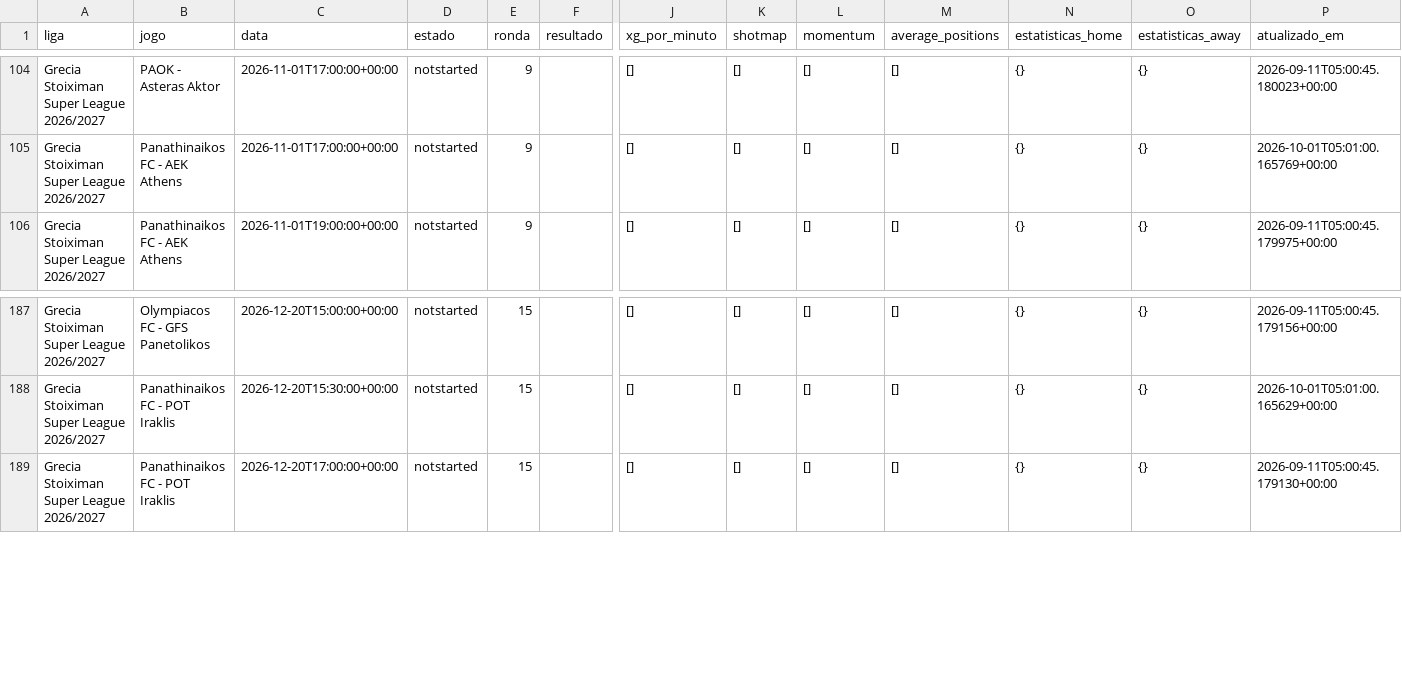
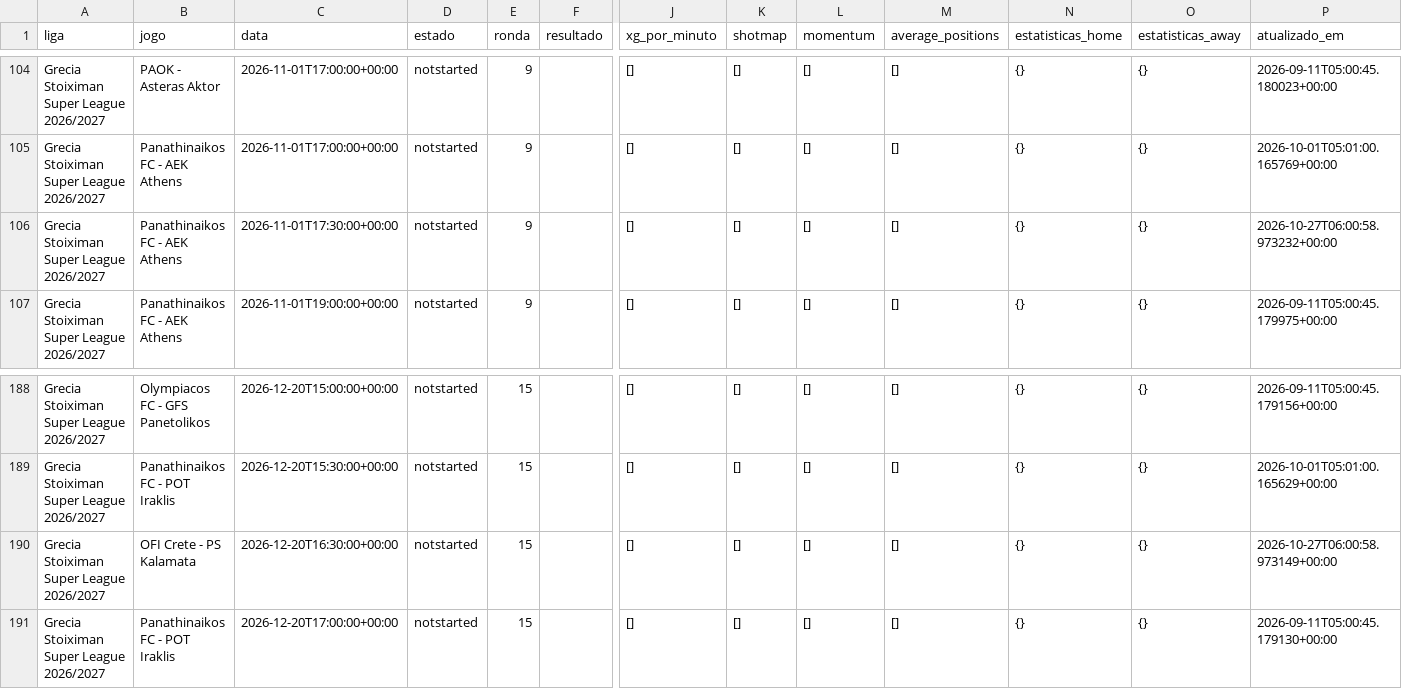
Before and after one commit to aimidas1/-xg_por_minuto-, a CSV file: grecia_stoiximan_super_league_2026_2027.csv, drawn as a sheet; only a part is shown, gaps mark what is left out; rows hold the shown columns only; the diff names each change by its address in the sheet, - before the commit and + after, or states it on an @@ line.

Commit message:
auto: update data 2026-10-27

```diff
--- a/grecia_stoiximan_super_league_2026_2027.csv
+++ b/grecia_stoiximan_super_league_2026_2027.csv
+row 106: Grecia Stoiximan Super League 2026/2027 | Panathinaikos FC - AEK Athens | 2026-11-01T17:30:00+00:00 | notstarted | 9 |  | [] | [] | [] | [] | {} | {} | 2026-10-27T06:00:58.973232+00:00
+row 190: Grecia Stoiximan Super League 2026/2027 | OFI Crete - PS Kalamata | 2026-12-20T16:30:00+00:00 | notstarted | 15 |  | [] | [] | [] | [] | {} | {} | 2026-10-27T06:00:58.973149+00:00
```
Also changed, not shown: 10 other files.
